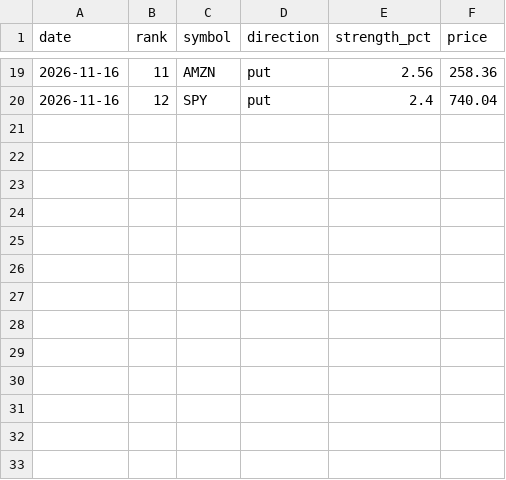
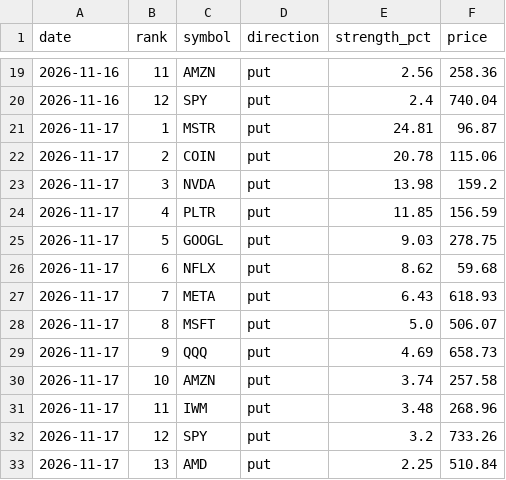
Before and after one commit to jones-benjam/alpaca-options-bot, a CSV file: memory/candidates.csv, drawn as a sheet; only a part is shown, gaps mark what is left out; the diff names each change by its address in the sheet, - before the commit and + after, or states it on an @@ line.

```diff
--- a/memory/candidates.csv
+++ b/memory/candidates.csv
+row 21: 2026-11-17 | 1 | MSTR | put | 24.81 | 96.87
+row 22: 2026-11-17 | 2 | COIN | put | 20.78 | 115.06
+row 23: 2026-11-17 | 3 | NVDA | put | 13.98 | 159.2
+row 24: 2026-11-17 | 4 | PLTR | put | 11.85 | 156.59
+row 25: 2026-11-17 | 5 | GOOGL | put | 9.03 | 278.75
+row 26: 2026-11-17 | 6 | NFLX | put | 8.62 | 59.68
+row 27: 2026-11-17 | 7 | META | put | 6.43 | 618.93
+row 28: 2026-11-17 | 8 | MSFT | put | 5.0 | 506.07
+row 29: 2026-11-17 | 9 | QQQ | put | 4.69 | 658.73
+row 30: 2026-11-17 | 10 | AMZN | put | 3.74 | 257.58
+row 31: 2026-11-17 | 11 | IWM | put | 3.48 | 268.96
+row 32: 2026-11-17 | 12 | SPY | put | 3.2 | 733.26
+row 33: 2026-11-17 | 13 | AMD | put | 2.25 | 510.84
```
Also changed, not shown: memory/market.csv, memory/news.csv, 5 other files.
